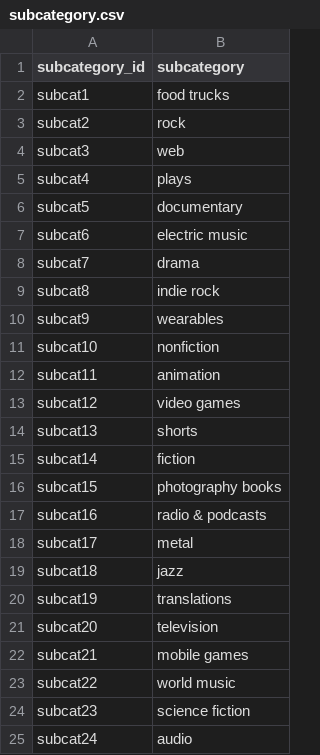
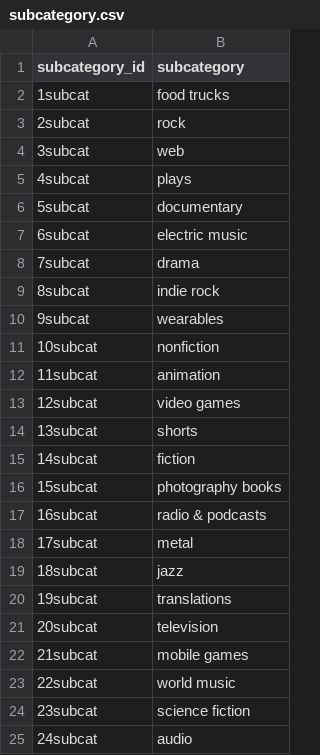
Before and after one commit to KCBergman/Crowdfunding_ETL, a CSV file: Starter_Files/Resources/subcategory.csv, drawn as a sheet.

```diff
--- a/Starter_Files/Resources/subcategory.csv
+++ b/Starter_Files/Resources/subcategory.csv
@@ -1,25 +1,25 @@
 subcategory_id,subcategory
-subcat1,food trucks
-subcat2,rock
-subcat3,web
-subcat4,plays
-subcat5,documentary
-subcat6,electric music
-subcat7,drama
-subcat8,indie rock
-subcat9,wearables
-subcat10,nonfiction
-subcat11,animation
-subcat12,video games
-subcat13,shorts
-subcat14,fiction
-subcat15,photography books
-subcat16,radio & podcasts
-subcat17,metal
-subcat18,jazz
-subcat19,translations
-subcat20,television
-subcat21,mobile games
-subcat22,world music
-subcat23,science fiction
-subcat24,audio
+1subcat,food trucks
+2subcat,rock
+3subcat,web
+4subcat,plays
+5subcat,documentary
+6subcat,electric music
+7subcat,drama
+8subcat,indie rock
+9subcat,wearables
+10subcat,nonfiction
+11subcat,animation
+12subcat,video games
+13subcat,shorts
+14subcat,fiction
+15subcat,photography books
+16subcat,radio & podcasts
+17subcat,metal
+18subcat,jazz
+19subcat,translations
+20subcat,television
+21subcat,mobile games
+22subcat,world music
+23subcat,science fiction
+24subcat,audio
```
Also changed, not shown: 2 other files.
